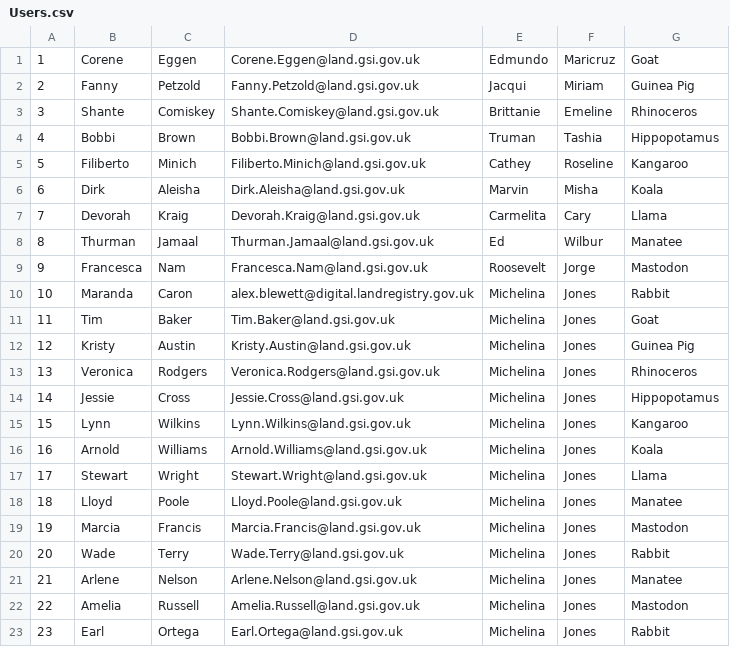
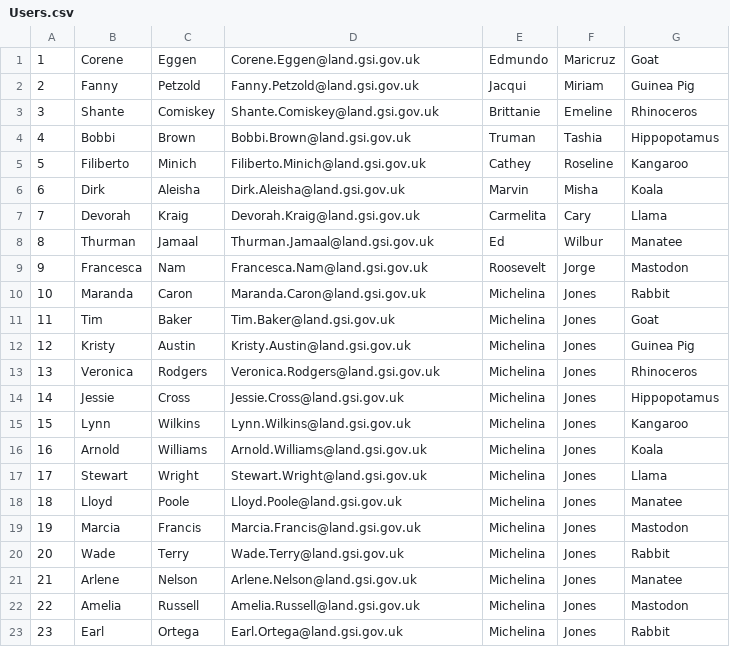
Before and after one commit to LandRegistry/trill, a CSV file: database-setup/load/Users.csv, drawn as a sheet.

```diff
--- a/database-setup/load/Users.csv
+++ b/database-setup/load/Users.csv
@@ -9,3 +9,3 @@
 9,Francesca,Nam,Francesca.Nam@land.gsi.gov.uk,Roosevelt,Jorge,Mastodon
-10,Maranda,Caron,alex.blewett@digital.landregistry.gov.uk,Michelina,Jones,Rabbit
+10,Maranda,Caron,Maranda.Caron@land.gsi.gov.uk,Michelina,Jones,Rabbit
 11,Tim,Baker,Tim.Baker@land.gsi.gov.uk,Michelina,Jones,Goat
```
Also changed, not shown: 2 other files.
